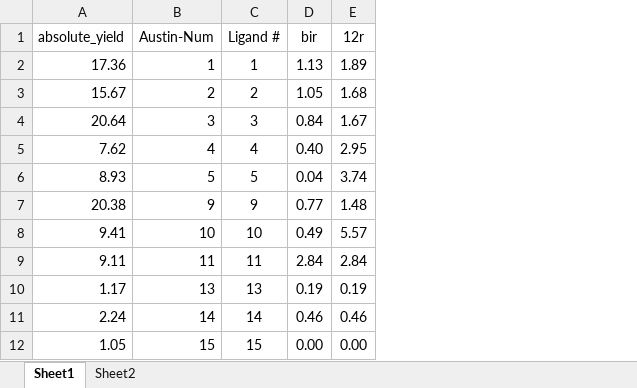
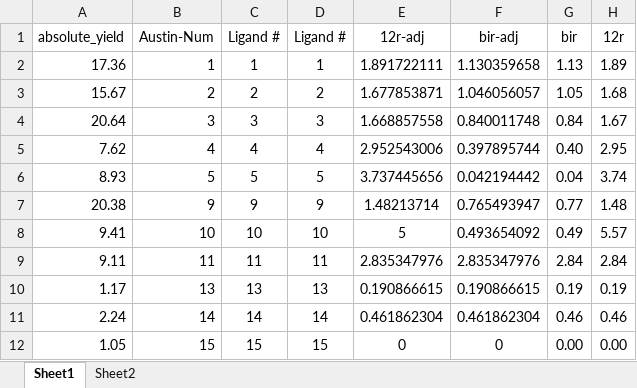
Before and after one commit to JacksonBurns/phosphine-ligands, an Excel workbook: data-fix/all_features_in.xlsx, sheet Sheet1, drawn as a sheet; only a part is shown; values as stored, in another font and other column widths than the file's, no borders; charts and pictures not drawn; the diff names each change by its address in the sheet, - before the commit and + after, or states it on an @@ line.

```diff
--- a/data-fix/all_features_in.xlsx (sheet Sheet1)
+++ b/data-fix/all_features_in.xlsx (sheet Sheet1)
+column D (Ligand #), rows 2-12: 1 | 2 | 3 | 4 | 5 | 9 | 10 | 11 | 13 | 14 | 15
+column E (12r-adj), rows 2-12: 1.891722111 | 1.677853871 | 1.668857558 | 2.952543006 | 3.737445656 | 1.48213714 | 5 | 2.835347976 | 0.190866615 | 0.461862304 | 0
+column F (bir-adj), rows 2-12: 1.130359658 | 1.046056057 | 0.840011748 | 0.397895744 | 0.042194442 | 0.765493947 | 0.493654092 | 2.835347976 | 0.190866615 | 0.461862304 | 0
```
Also changed, not shown: charts or pictures, data-fix/validation/validation_in.xlsx, 2 other files.
